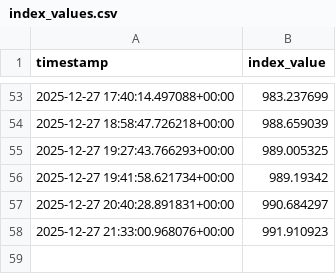
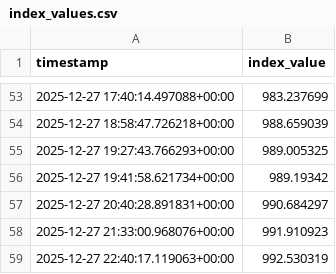
Before and after one commit to prasanna379ak/C10_INDEX, a CSV file: data/index_values.csv, drawn as a sheet; only a part is shown, gaps mark what is left out.

Commit message:
Update index values

```diff
--- a/data/index_values.csv
+++ b/data/index_values.csv
@@ -58 +58,2 @@ timestamp,index_value
 2025-12-27 21:33:00.968076+00:00,991.910923
+2025-12-27 22:40:17.119063+00:00,992.530319
```
Also changed, not shown: docs/data/index_values.csv.
